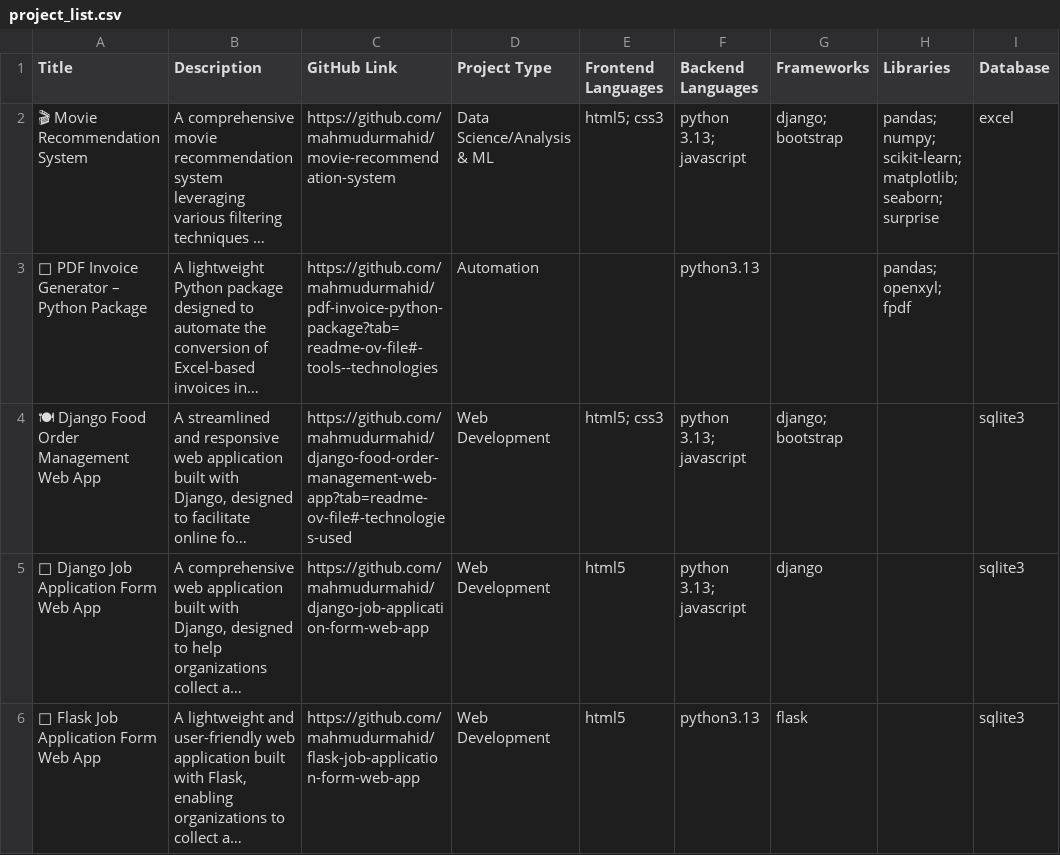
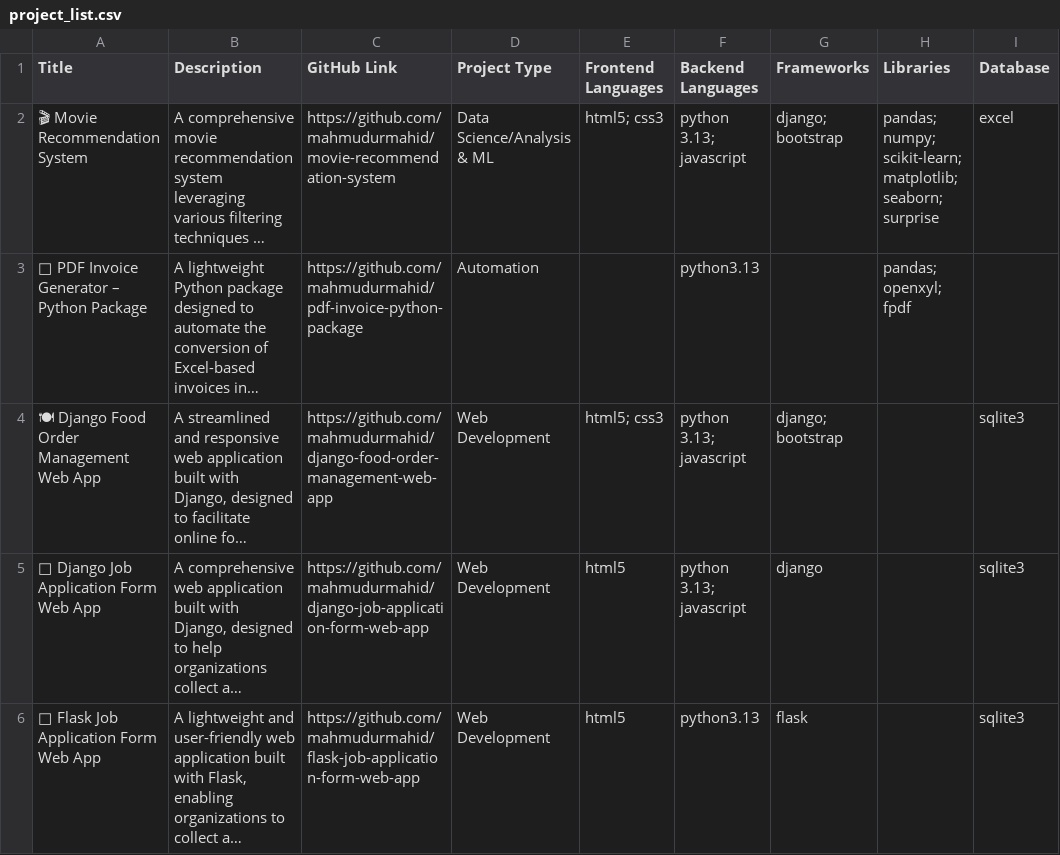
Before and after one commit to mahmudurmahid/python-project-portfolio, a CSV file: project_list.csv, drawn as a sheet; only a part is shown; long unchanged cells end in …; the diff names each change by its address in the sheet, - before the commit and + after, or states it on an @@ line.

Commit message:
changed github links to send to project page not just tools used

```diff
--- a/project_list.csv
+++ b/project_list.csv
-C3 (GitHub Link): https://github.com/mahmudurmahid/pdf-invoice-python-package?tab=readme-ov-file#-tools--technologies
+C3 (GitHub Link): https://github.com/mahmudurmahid/pdf-invoice-python-package
-C4 (GitHub Link): https://github.com/mahmudurmahid/django-food-order-management-web-app?tab=readme-ov-file#-technologies-used
+C4 (GitHub Link): https://github.com/mahmudurmahid/django-food-order-management-web-app
```
